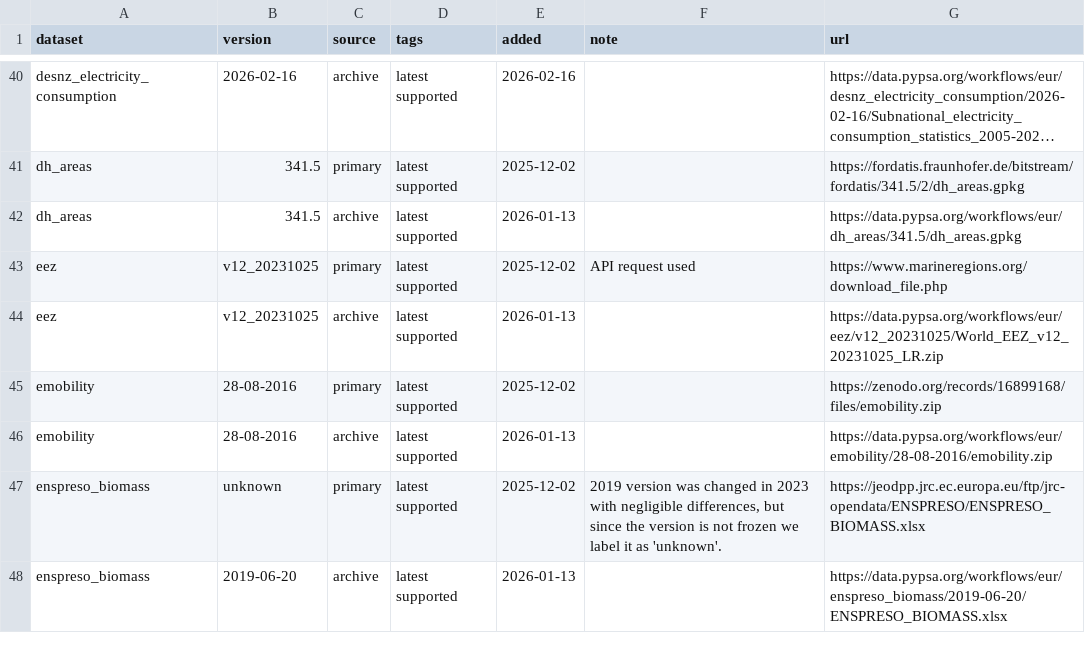
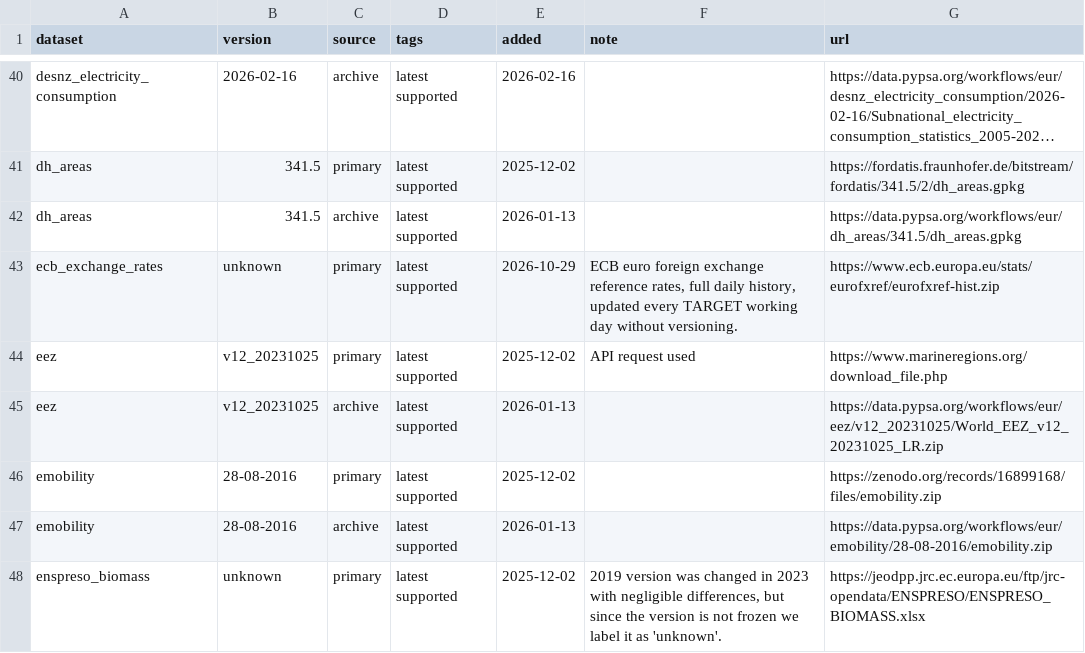
Before and after one commit to open-energy-transition/pypsa-eur-backcast, a CSV file: data/versions.csv, drawn as a sheet; only a part is shown, gaps mark what is left out; the shorter side is filled out with more unchanged rows; long unchanged cells end in …; the diff names each change by its address in the sheet, - before the commit and + after, or states it on an @@ line.

```diff
--- a/data/versions.csv
+++ b/data/versions.csv
+row 43: ecb_exchange_rates | unknown | primary | latest supported | 2026-10-29 | ECB euro foreign exchange reference rates, full daily history, updated every TARGET working day without versioning. | https://www.ecb.europa.eu/stats/eurofxref/eurofxref-hist.zip
```
Also changed, not shown: doc/data_inventory.csv, 12 other files.
